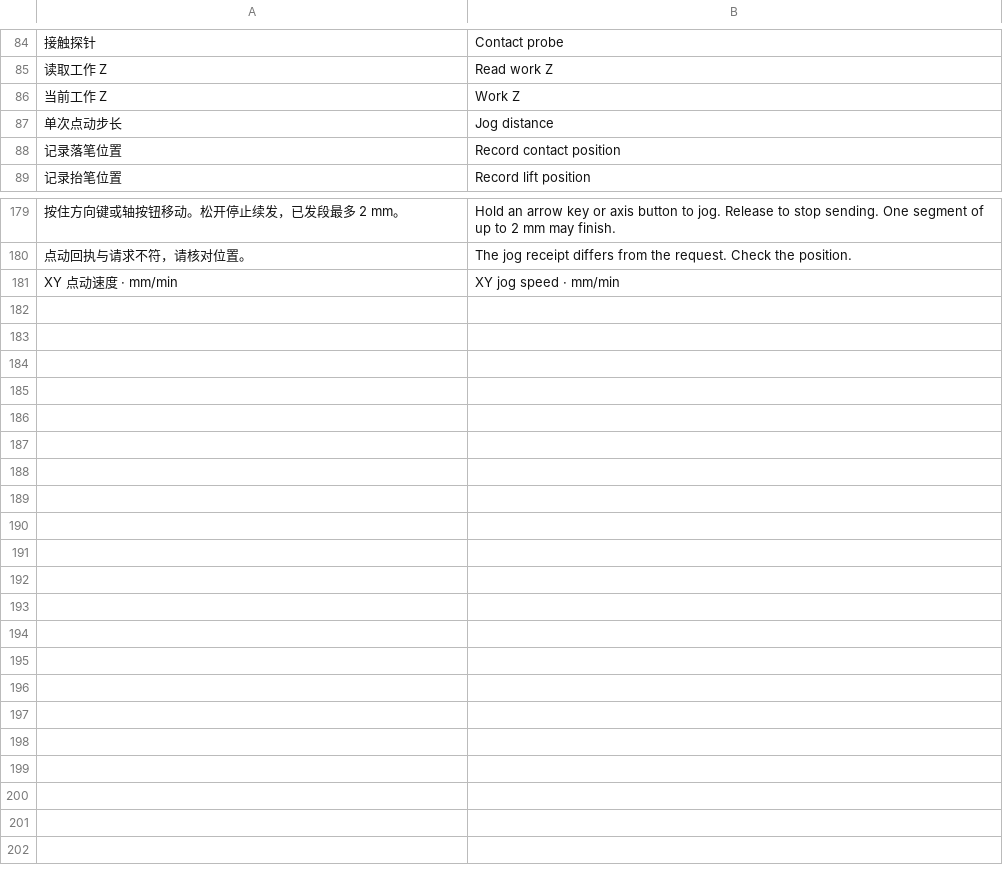
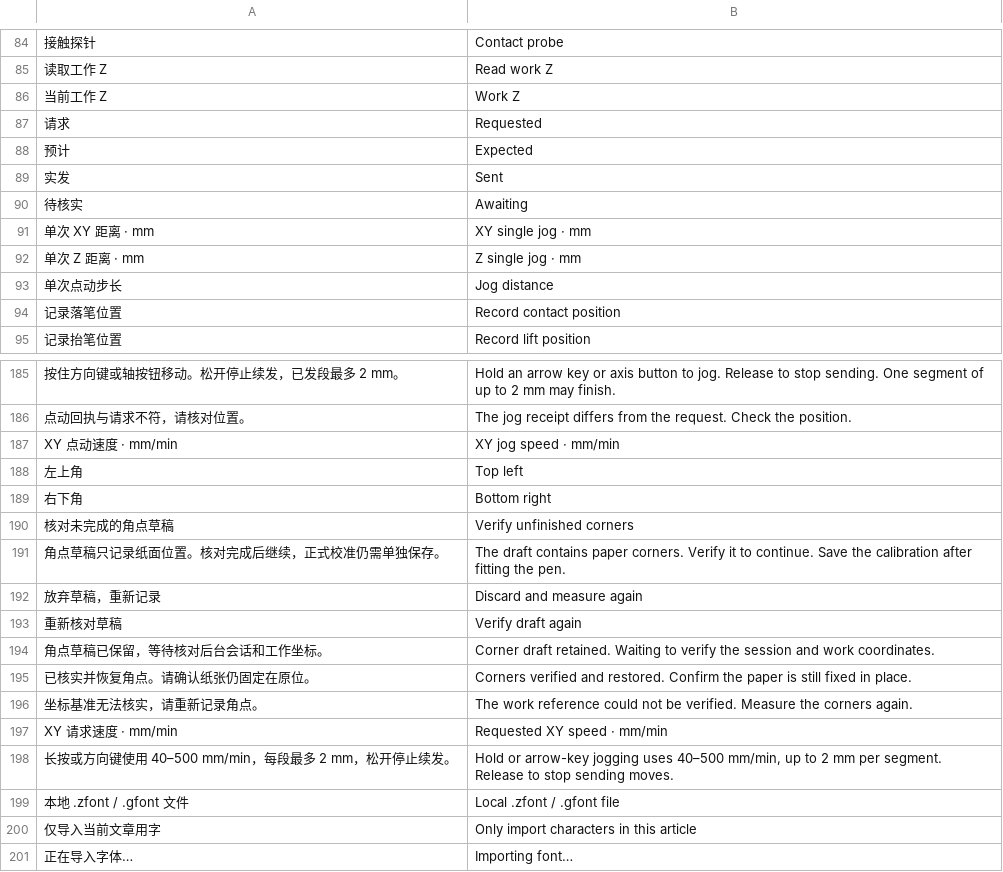
Before and after one commit to LIghtJUNction/zuse, a TSV file: apps/writer/src/locale/en.tsv, drawn as a sheet; only a part is shown, gaps mark what is left out; the diff names each change by its address in the sheet, - before the commit and + after, or states it on an @@ line.

Commit message:
Make Writer calibration recoverable and XY jogs configurable
Keep verified corner drafts across shared-session moves and window restarts. Read installed Kuixiang motion and page settings, verify the actual device feed limit, and provide a matched Linux installer and local font import in the desktop application.

```diff
--- a/apps/writer/src/locale/en.tsv
+++ b/apps/writer/src/locale/en.tsv
+row 87: 请求 | Requested
+row 88: 预计 | Expected
+row 89: 实发 | Sent
+row 90: 待核实 | Awaiting
+row 91: 单次 XY 距离 · mm | XY single jog · mm
+row 92: 单次 Z 距离 · mm | Z single jog · mm
+row 188: 左上角 | Top left
+row 189: 右下角 | Bottom right
+row 190: 核对未完成的角点草稿 | Verify unfinished corners
+row 191: 角点草稿只记录纸面位置。核对完成后继续，正式校准仍需单独保存。 | The draft contains paper corners. Verify it to continue. Save the calibration after fitting the pen.
+row 192: 放弃草稿，重新记录 | Discard and measure again
+row 193: 重新核对草稿 | Verify draft again
+row 194: 角点草稿已保留，等待核对后台会话和工作坐标。 | Corner draft retained. Waiting to verify the session and work coordinates.
+row 195: 已核实并恢复角点。请确认纸张仍固定在原位。 | Corners verified and restored. Confirm the paper is still fixed in place.
+row 196: 坐标基准无法核实，请重新记录角点。 | The work reference could not be verified. Measure the corners again.
+row 197: XY 请求速度 · mm/min | Requested XY speed · mm/min
+row 198: 长按或方向键使用 40–500 mm/min，每段最多 2 mm，松开停止续发。 | Hold or arrow-key jogging uses 40–500 mm/min, up to 2 mm per segment. Release to stop sending moves.
+row 199: 本地 .zfont / .gfont 文件 | Local .zfont / .gfont file
+row 200: 仅导入当前文章用字 | Only import characters in this article
+row 201: 正在导入字体… | Importing font…
```
Also changed, not shown: 20 other files.
